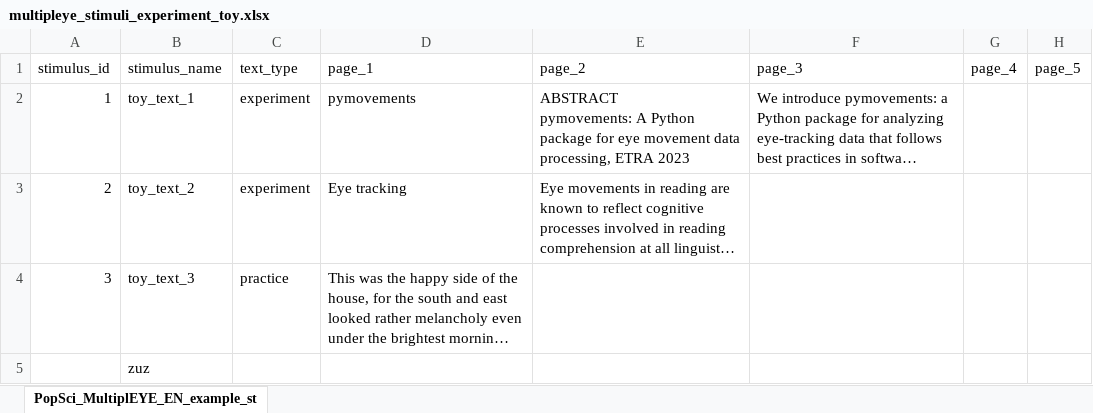
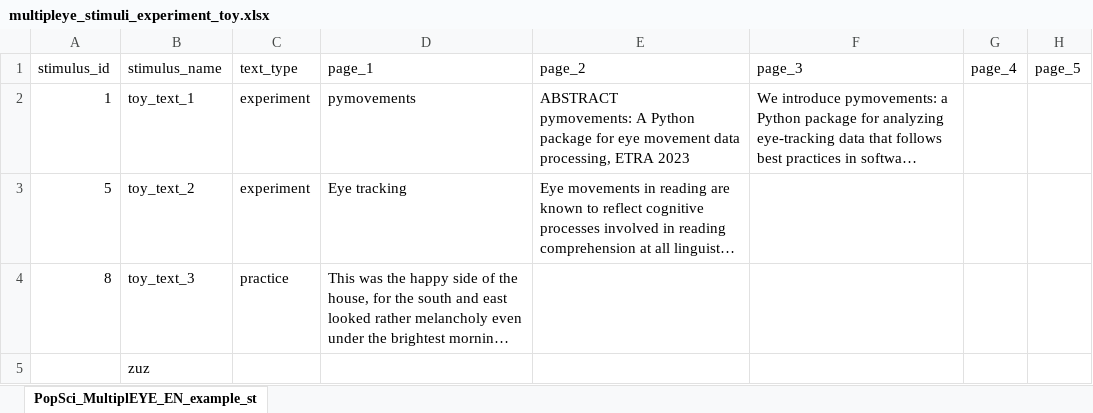
Before and after one commit to theDebbister/wg1-image-creation, an Excel workbook: data/stimuli_toy/multipleye_stimuli_experiment_toy.xlsx, sheet PopSci_MultiplEYE_EN_example_st, drawn as a sheet; only a part is shown; long unchanged cells end in …; values as stored, in another font and other column widths than the file's, no borders; table styles not drawn; the diff names each change by its address in the sheet, - before the commit and + after, or states it on an @@ line.

```diff
--- a/data/stimuli_toy/multipleye_stimuli_experiment_toy.xlsx (sheet PopSci_MultiplEYE_EN_example_st)
+++ b/data/stimuli_toy/multipleye_stimuli_experiment_toy.xlsx (sheet PopSci_MultiplEYE_EN_example_st)
-A3: 2
+A3: 5
-A4: 3
+A4: 8
```
Also changed, not shown: data/stimuli_en/multipleye_comprehension_questions_en.xlsx, data/stimuli_en/multipleye_stimuli_experiment_en.xlsx, 6 other files.
